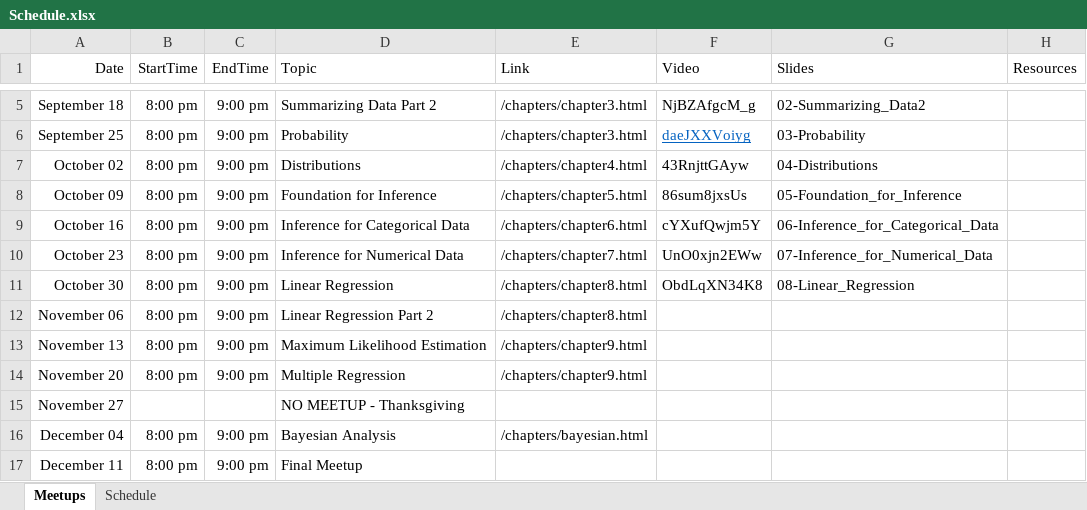
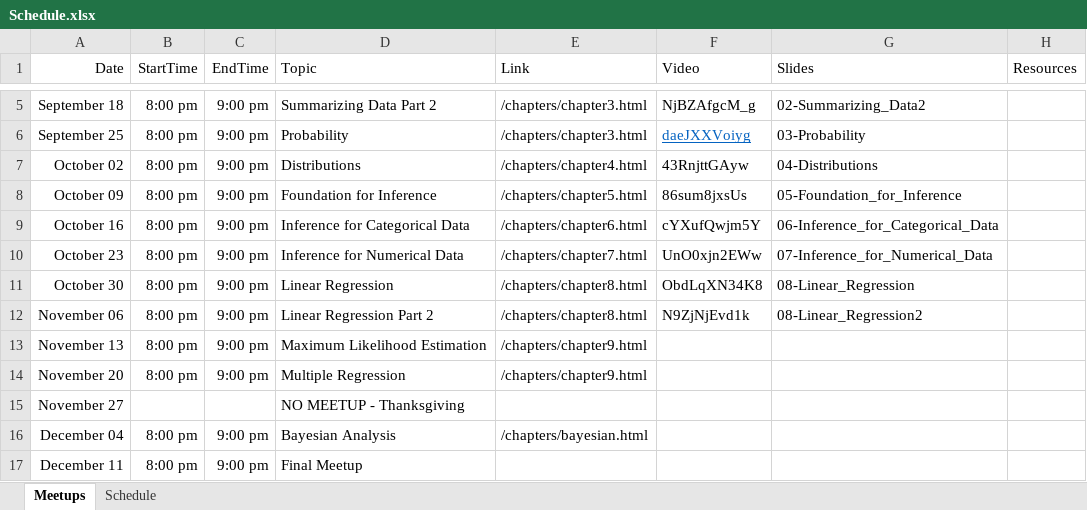
Before and after one commit to jbryer/DATA606Fall2024, an Excel workbook: Schedule.xlsx, sheet Meetups, drawn as a sheet; only a part is shown, gaps mark what is left out; values as stored, in another font and other column widths than the file's, no borders; the diff names each change by its address in the sheet, - before the commit and + after, or states it on an @@ line.

Commit message:
Added meetup.

```diff
--- a/Schedule.xlsx (sheet Meetups)
+++ b/Schedule.xlsx (sheet Meetups)
-F12 (Video): (empty)
+F12 (Video): N9ZjNjEvd1k
-G12 (Slides): (empty)
+G12 (Slides): 08-Linear_Regression2
```
Also changed, not shown: 57 other files.
